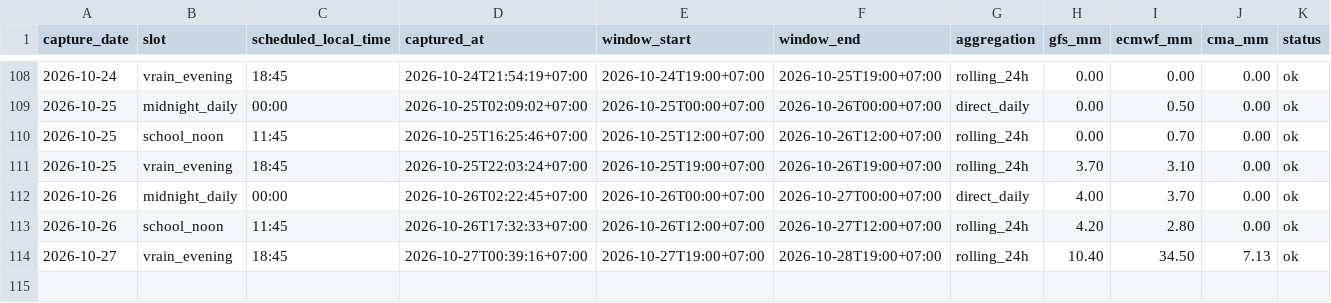
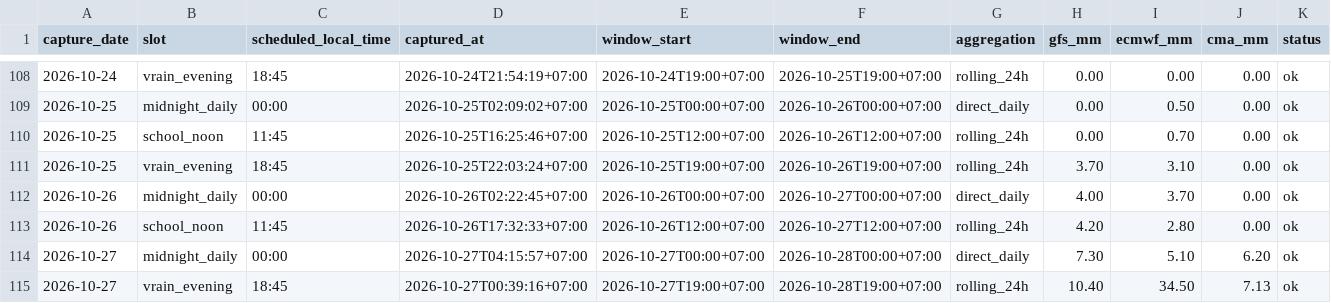
Before and after one commit to rainexplorers/fpt-danang, a CSV file: data/history.csv, drawn as a sheet; only a part is shown, gaps mark what is left out.

```diff
--- a/data/history.csv
+++ b/data/history.csv
@@ -113,2 +113,3 @@ capture_date,slot,scheduled_local_time,captured_at,window_start,window_end,aggre
 2026-10-26,school_noon,11:45,2026-10-26T17:32:33+07:00,2026-10-26T12:00+07:00,2026-10-27T12:00+07:00,rolling_24h,4.20,2.80,0.00,ok
+2026-10-27,midnight_daily,00:00,2026-10-27T04:15:57+07:00,2026-10-27T00:00+07:00,2026-10-28T00:00+07:00,direct_daily,7.30,5.10,6.20,ok
 2026-10-27,vrain_evening,18:45,2026-10-27T00:39:16+07:00,2026-10-27T19:00+07:00,2026-10-28T19:00+07:00,rolling_24h,10.40,34.50,7.13,ok
```
Also changed, not shown: 2 other files.
